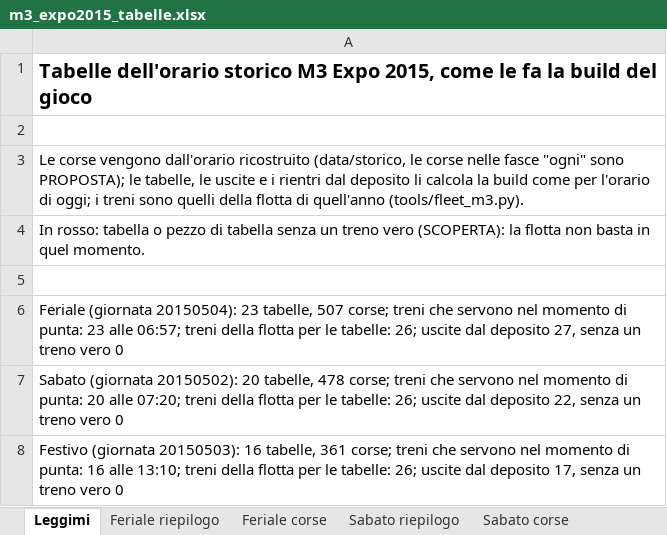
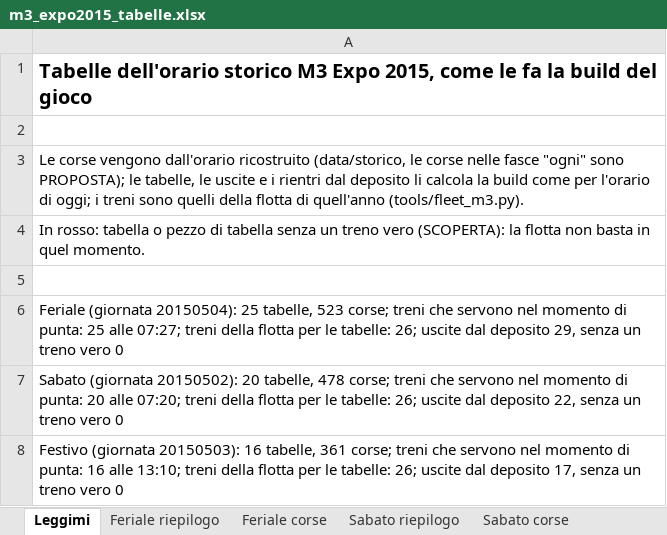
Before and after one commit to Frafire/milano-transit-live, an Excel workbook: data/storico/m3_expo2015_tabelle.xlsx, sheet Leggimi, drawn as a sheet; values as stored, in another font and other column widths than the file's, no borders; the diff names each change by its address in the sheet, - before the commit and + after, or states it on an @@ line.

```diff
--- a/data/storico/m3_expo2015_tabelle.xlsx (sheet Leggimi)
+++ b/data/storico/m3_expo2015_tabelle.xlsx (sheet Leggimi)
-A6: …(giornata 20150504): 23 tabelle, 507 corse; treni che servono nel momento di punta: 23 alle 06:57; treni della flotta per le tabelle: 26; uscite dal deposito 27, senza un…
+A6: …(giornata 20150504): 25 tabelle, 523 corse; treni che servono nel momento di punta: 25 alle 07:27; treni della flotta per le tabelle: 26; uscite dal deposito 29, senza un…
```
Also changed, not shown: sheet Feriale corse, sheet Feriale riepilogo.
